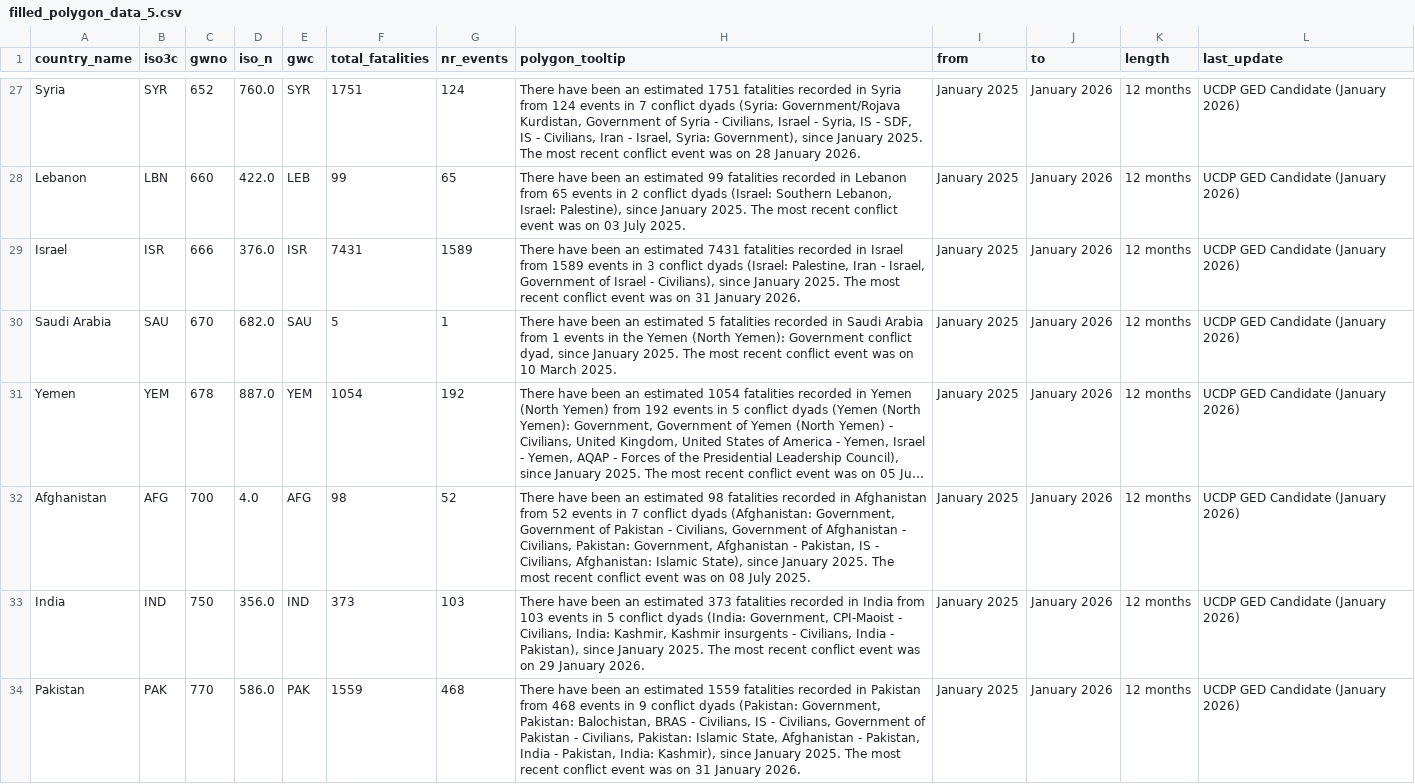
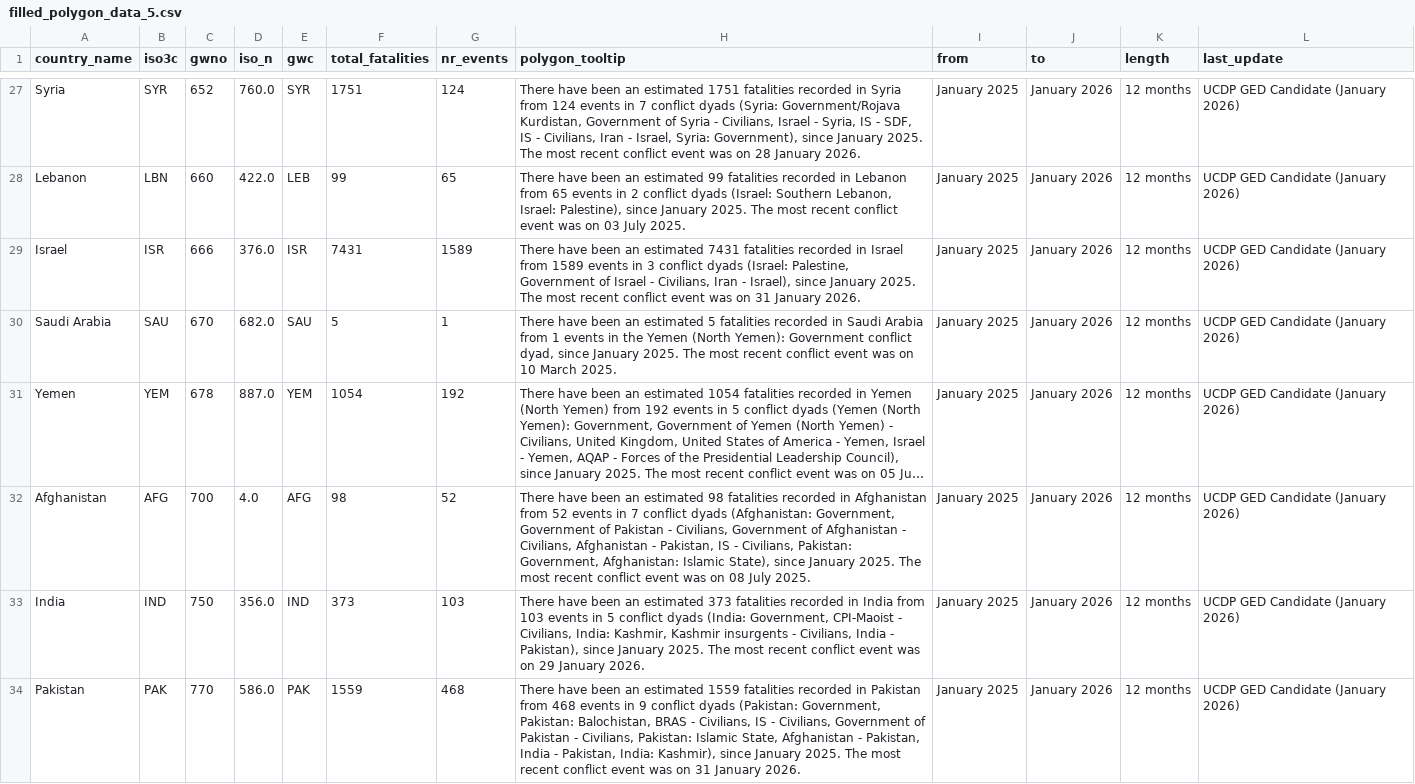
Before and after one commit to tvancisin/tracker_globe, a CSV file: public/data/filled_polygon_data_5.csv, drawn as a sheet; only a part is shown, gaps mark what is left out; long unchanged cells end in …; the diff covers the shown part only; the diff names each change by its address in the sheet, - before the commit and + after, or states it on an @@ line.

```diff
--- a/public/data/filled_polygon_data_5.csv
+++ b/public/data/filled_polygon_data_5.csv
-H29 (polygon_tooltip): …(Israel: Palestine, Iran - Israel, Government of Israel - Civilians), since January…
+H29 (polygon_tooltip): …(Israel: Palestine, Government of Israel - Civilians, Iran - Israel), since January…
-H32 (polygon_tooltip): …- Civilians, Pakistan: Government, Afghanistan - Pakistan, IS - Civilians, Afghanistan: Islamic…
+H32 (polygon_tooltip): …- Civilians, Afghanistan - Pakistan, IS - Civilians, Pakistan: Government, Afghanistan: Islamic…
```
Also changed, not shown: 9 edited cells elsewhere in this file, public/data/agt_point_data.csv, public/data/country_data.csv, 7 other files.
